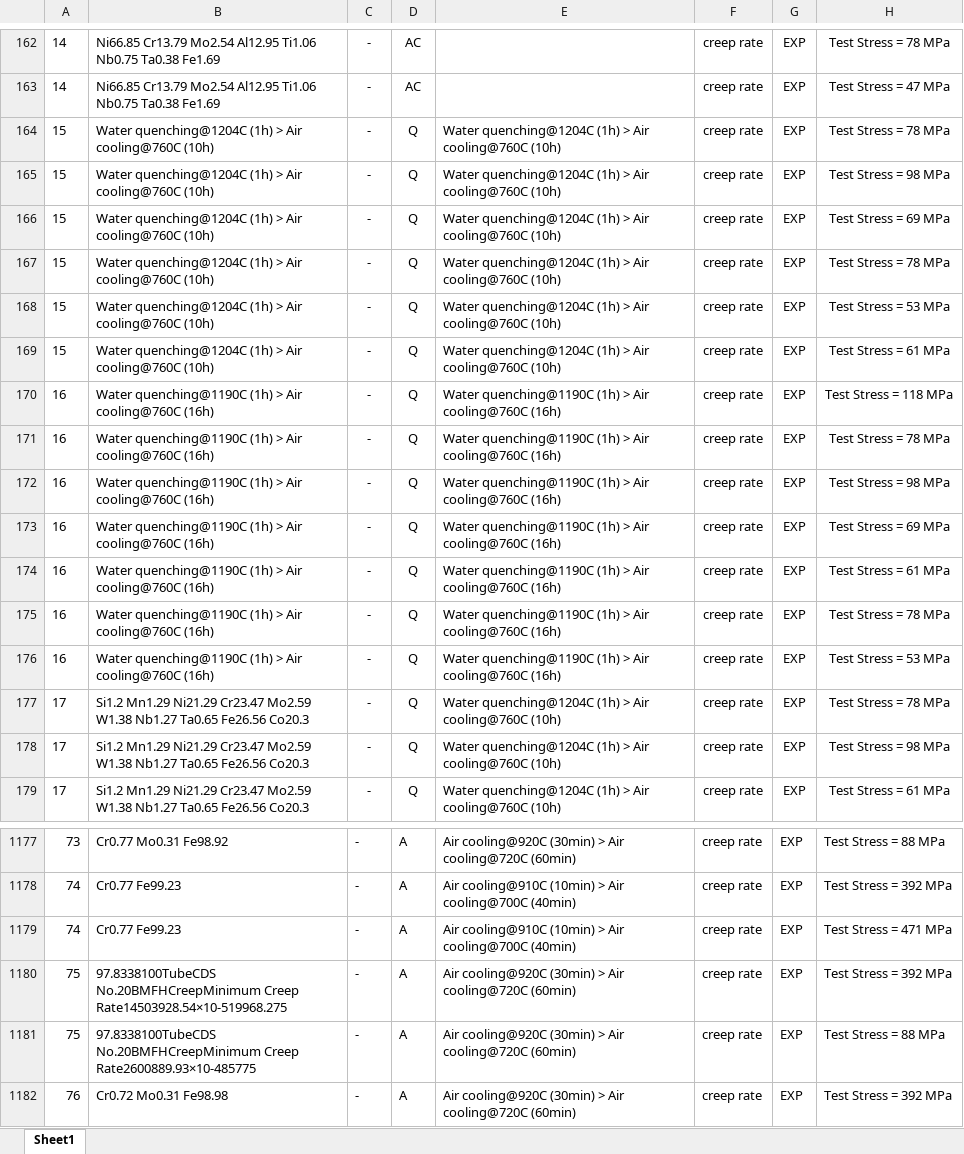
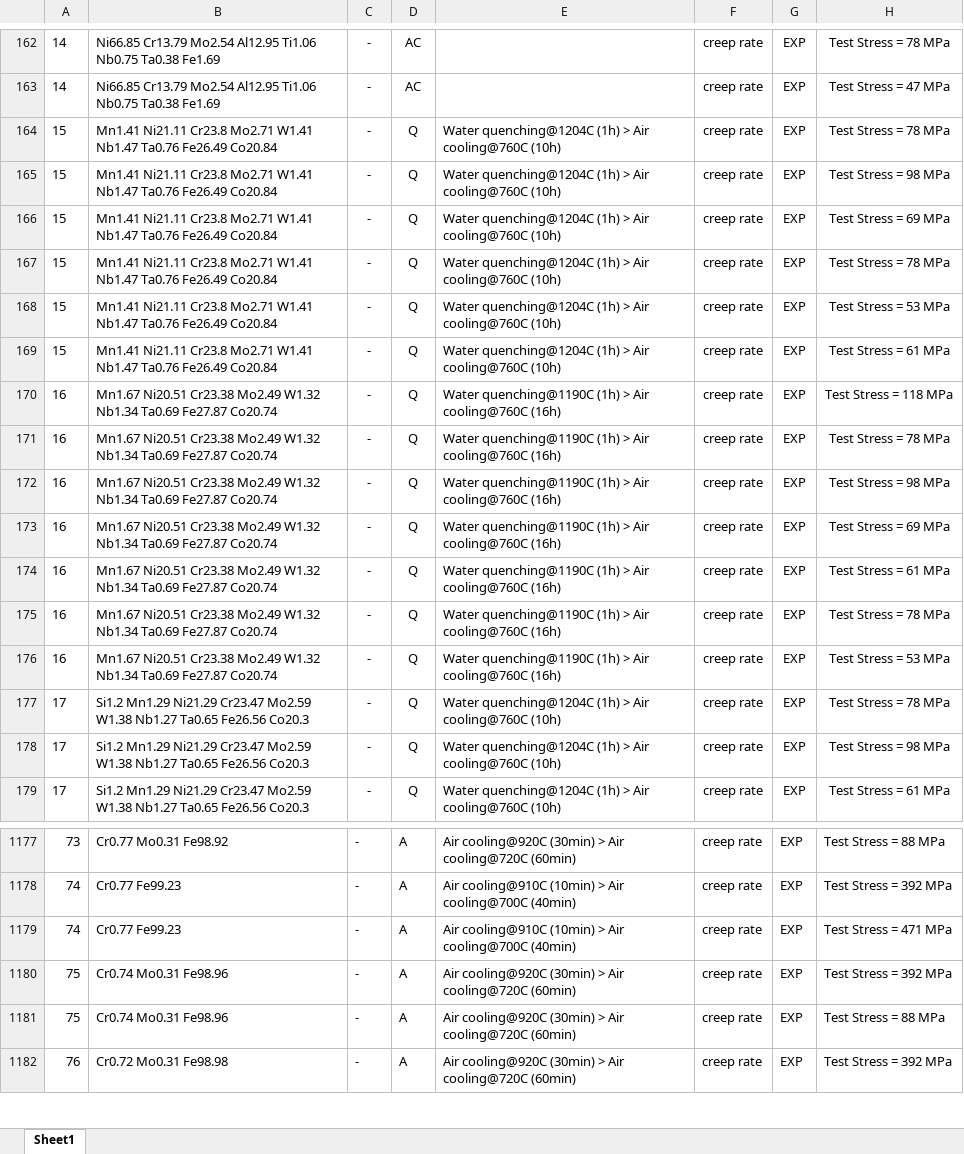
Before and after one commit to ricardonpa/ULTERA-contribute-rdamaral, an Excel workbook: CreepData.xlsx, sheet Sheet1, drawn as a sheet; only a part is shown, gaps mark what is left out; values as stored, in another font and other column widths than the file's, no borders; the diff names each change by its address in the sheet, - before the commit and + after, or states it on an @@ line.

Commit message:
Fix 2 composition errors in `CreepData.xlsx`

```diff
--- a/CreepData.xlsx (sheet Sheet1)
+++ b/CreepData.xlsx (sheet Sheet1)
-B164:B169: Water quenching@1204C (1h) > Air cooling@760C (10h)
+B164:B169: Mn1.41 Ni21.11 Cr23.8 Mo2.71 W1.41 Nb1.47 Ta0.76 Fe26.49 Co20.84
-B170:B176: Water quenching@1190C (1h) > Air cooling@760C (16h)
+B170:B176: Mn1.67 Ni20.51 Cr23.38 Mo2.49 W1.32 Nb1.34 Ta0.69 Fe27.87 Co20.74
-B1180: 97.8338100TubeCDS No.20BMFHCreepMinimum Creep Rate14503928.54×10-519968.275
+B1180: Cr0.74 Mo0.31 Fe98.96
-B1181: 97.8338100TubeCDS No.20BMFHCreepMinimum Creep Rate2600889.93×10-485775
+B1181: Cr0.74 Mo0.31 Fe98.96
```
